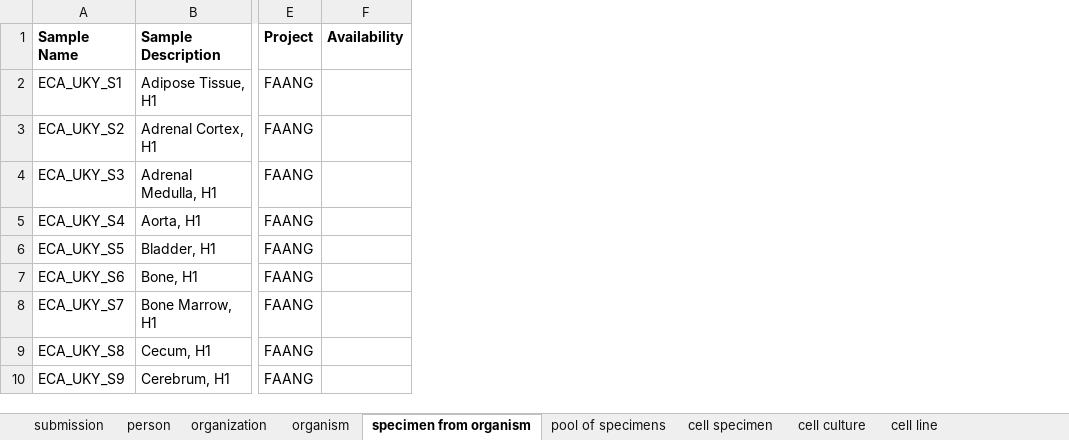
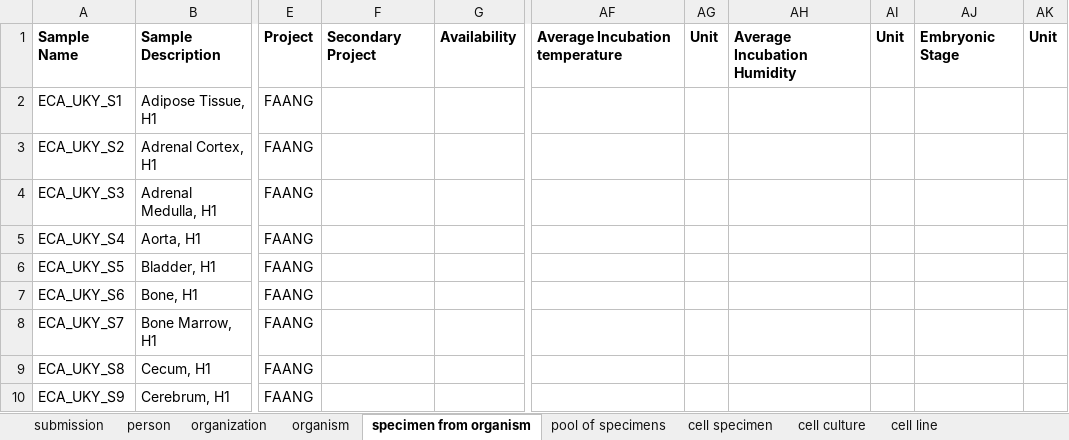
Before and after one commit to FAANG/dcc-portal-frontend, an Excel workbook: src/assets/with_examples/faang_sample.xlsx, sheet specimen from organism, drawn as a sheet; only a part is shown, gaps mark what is left out; values as stored, in another font and other column widths than the file's, no borders; the diff names each change by its address in the sheet, - before the commit and + after, or states it on an @@ line.

```diff
--- a/src/assets/with_examples/faang_sample.xlsx (sheet specimen from organism)
+++ b/src/assets/with_examples/faang_sample.xlsx (sheet specimen from organism)
+column F, row 1: Secondary Project
+column AF, row 1: Average Incubation temperature
+column AG, row 1: Unit
+column AH, row 1: Average Incubation Humidity
+column AI, row 1: Unit
+column AJ, row 1: Embryonic Stage
+column AK, row 1: Unit
```
Also changed, not shown: sheet cell culture, sheet cell specimen, sheet pool of specimens, sheet cell line, sheet organism, src/assets/cell_culture.xlsx, src/assets/cell_line.xlsx, 10 other files.
